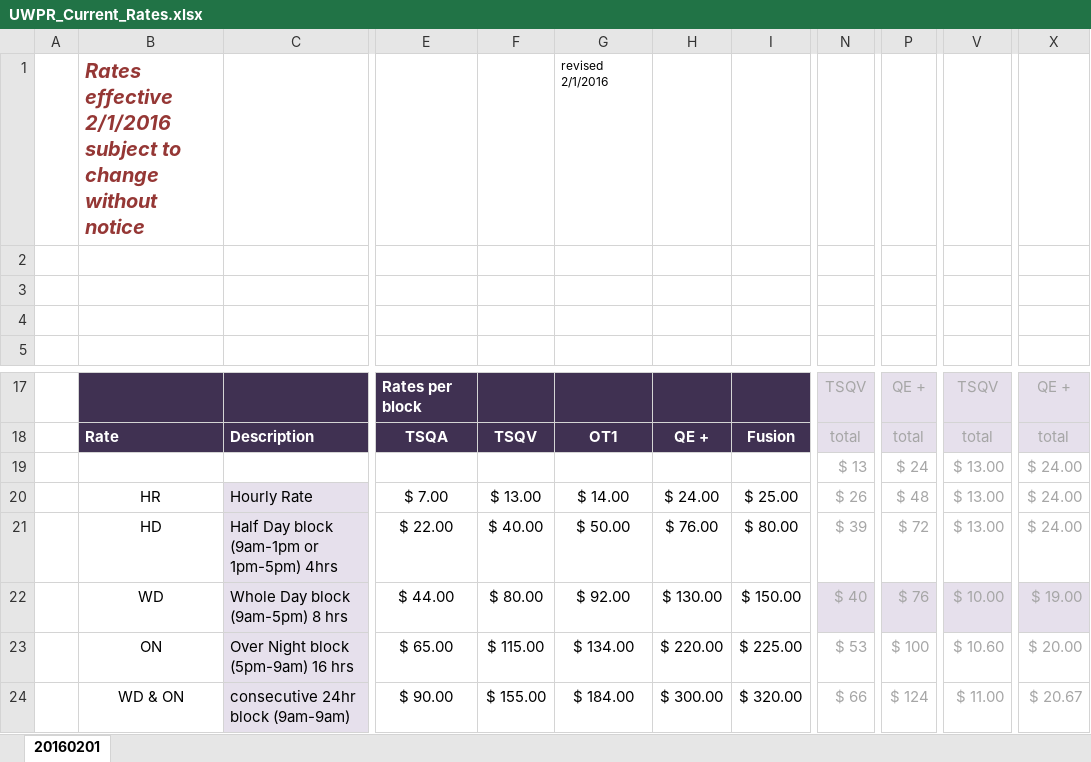
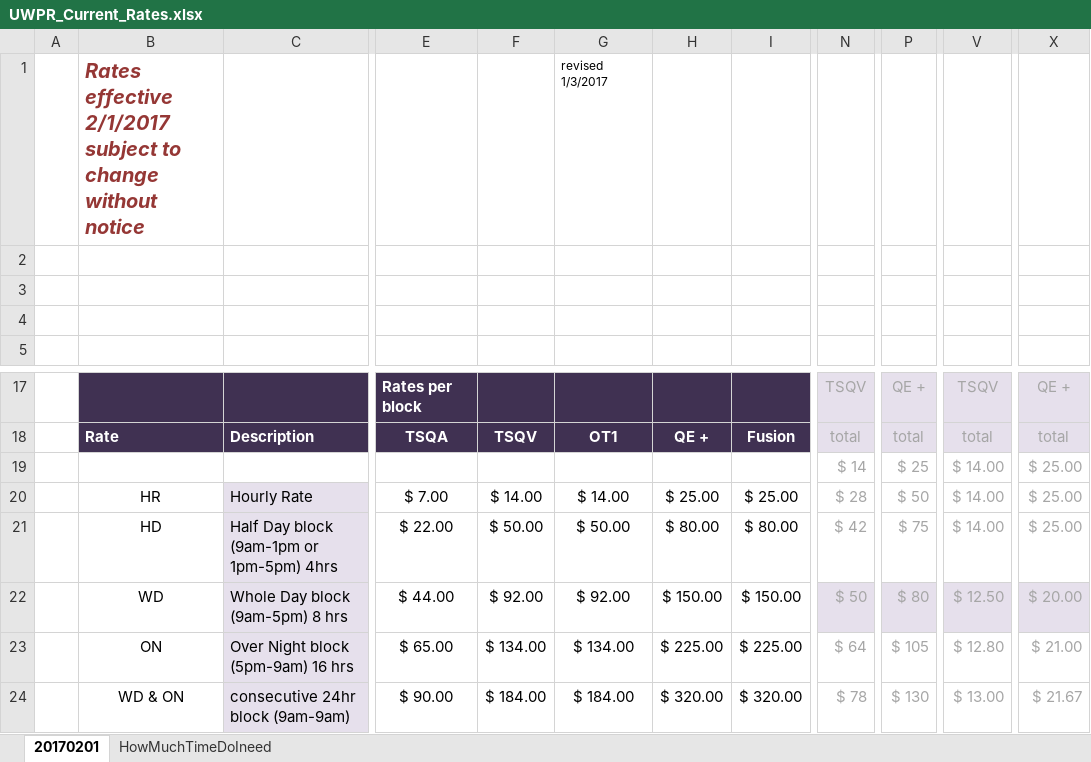
Before and after one commit to UWPR/UWPR_Webapp, an Excel workbook: UWPR/branches/db_chanage/WebRoot/costcenter_resources/UWPR_Current_Rates.xlsx, sheet 20170201, drawn as a sheet; only a part is shown, gaps mark what is left out; values as stored, in another font and other column widths than the file's, no borders; charts and pictures not drawn; the diff covers the shown part only; the diff names each change by its address in the sheet, - before the commit and + after, or states it on an @@ line.

Commit message:
UWPR: New rates

```diff
--- a/UWPR/branches/db_chanage/WebRoot/costcenter_resources/UWPR_Current_Rates.xlsx (sheet 20170201)
+++ b/UWPR/branches/db_chanage/WebRoot/costcenter_resources/UWPR_Current_Rates.xlsx (sheet 20170201)
-sheet tab: 20160201
+sheet tab: 20170201
+sheet tab: HowMuchTimeDoIneed
-B1: Rates effective 2/1/2016 subject to…
+B1: Rates effective 2/1/2017 subject to…
-G1: revised 2/1/2016
+G1: revised 1/3/2017
-N19: $ 13
+N19: $ 14
-P19: $ 24
+P19: $ 25
-V19:V21: $ 13.00
+V19:V21: $ 14.00
-X19:X21: $ 24.00
+X19:X21: $ 25.00
-F20: $ 13.00
+F20: $ 14.00
-H20: $ 24.00
+H20: $ 25.00
-N20: $ 26
+N20: $ 28
-P20: $ 48
+P20: $ 50
-F21: $ 40.00
+F21: $ 50.00
-H21: $ 76.00
+H21: $ 80.00
-N21: $ 39
+N21: $ 42
-P21: $ 72
+P21: $ 75
-F22: $ 80.00
+F22: $ 92.00
-H22: $ 130.00
+H22: $ 150.00
-N22: $ 40
+N22: $ 50
-P22: $ 76
+P22: $ 80
-V22: $ 10.00
+V22: $ 12.50
-X22: $ 19.00
+X22: $ 20.00
-F23: $ 115.00
+F23: $ 134.00
-H23: $ 220.00
+H23: $ 225.00
-N23: $ 53
+N23: $ 64
-P23: $ 100
+P23: $ 105
-V23: $ 10.60
+V23: $ 12.80
-X23: $ 20.00
+X23: $ 21.00
-F24: $ 155.00
+F24: $ 184.00
-H24: $ 300.00
+H24: $ 320.00
-N24: $ 66
+N24: $ 78
-P24: $ 124
+P24: $ 130
-V24: $ 11.00
+V24: $ 13.00
-X24: $ 20.67
+X24: $ 21.67
```
Also changed, not shown: 48 added rows, 48 removed rows and 188 edited cells elsewhere in this sheet, charts or pictures, 1 other file.
